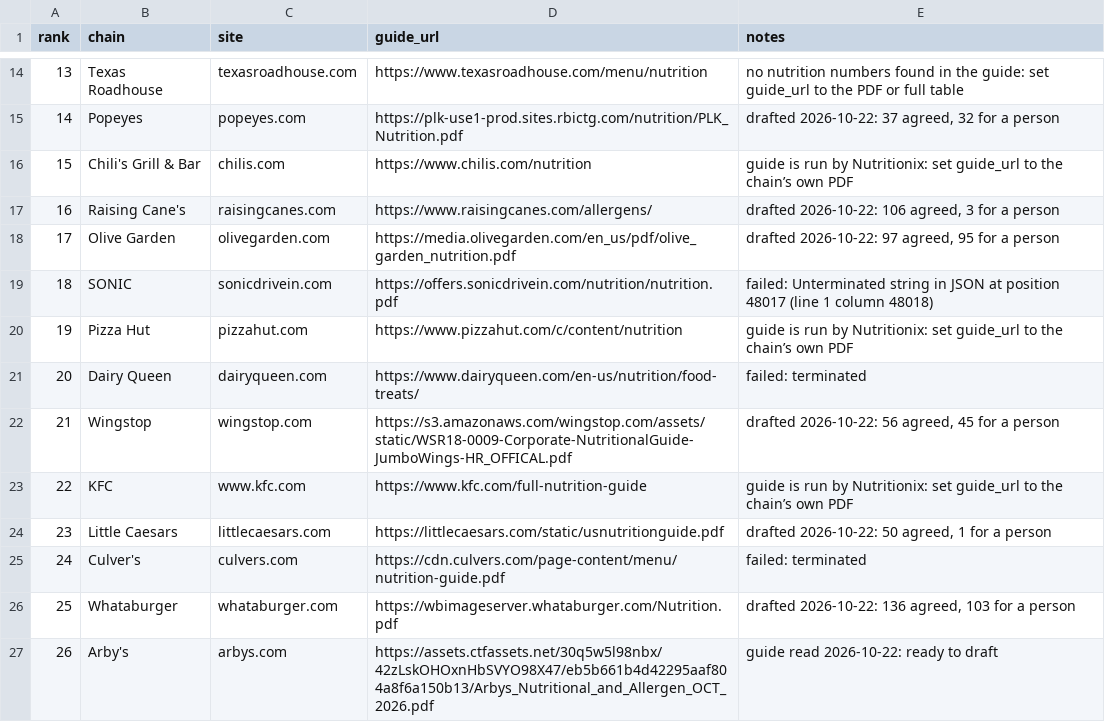
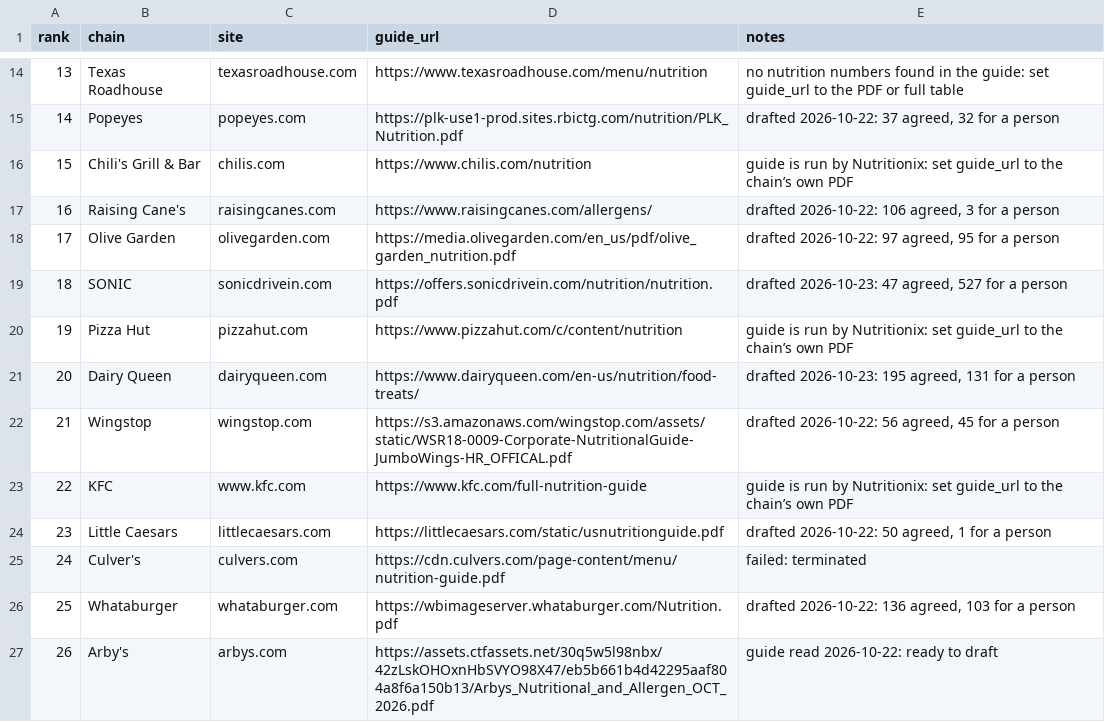
Before and after one commit to TayoAki/EatME, a CSV file: data/chains/ranking.csv, drawn as a sheet; only a part is shown, gaps mark what is left out.

```diff
--- a/data/chains/ranking.csv
+++ b/data/chains/ranking.csv
@@ -18,5 +18,5 @@ rank,chain,site,guide_url,notes
 17,Olive Garden,olivegarden.com,https://media.olivegarden.com/en_us/pdf/olive_garden_nutrition.pdf,"drafted 2026-10-22: 97 agreed, 95 for a person"
-18,SONIC,sonicdrivein.com,https://offers.sonicdrivein.com/nutrition/nutrition.pdf,failed: Unterminated string in JSON at position 48017 (line 1 column 48018)
+18,SONIC,sonicdrivein.com,https://offers.sonicdrivein.com/nutrition/nutrition.pdf,"drafted 2026-10-23: 47 agreed, 527 for a person"
 19,Pizza Hut,pizzahut.com,https://www.pizzahut.com/c/content/nutrition,guide is run by Nutritionix: set guide_url to the chain’s own PDF
-20,Dairy Queen,dairyqueen.com,https://www.dairyqueen.com/en-us/nutrition/food-treats/,failed: terminated
+20,Dairy Queen,dairyqueen.com,https://www.dairyqueen.com/en-us/nutrition/food-treats/,"drafted 2026-10-23: 195 agreed, 131 for a person"
 21,Wingstop,wingstop.com,https://s3.amazonaws.com/wingstop.com/assets/static/WSR18-0009-Corporate-NutritionalGuide-JumboWings-HR_OFFICAL.pdf,"drafted 2026-10-22: 56 agreed, 45 for a person"
```
Also changed, not shown: 4 other files.
